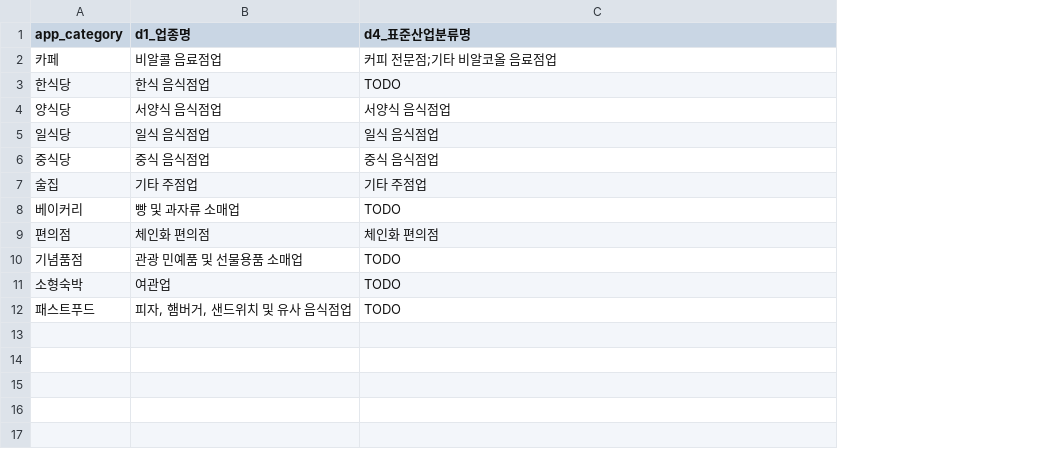
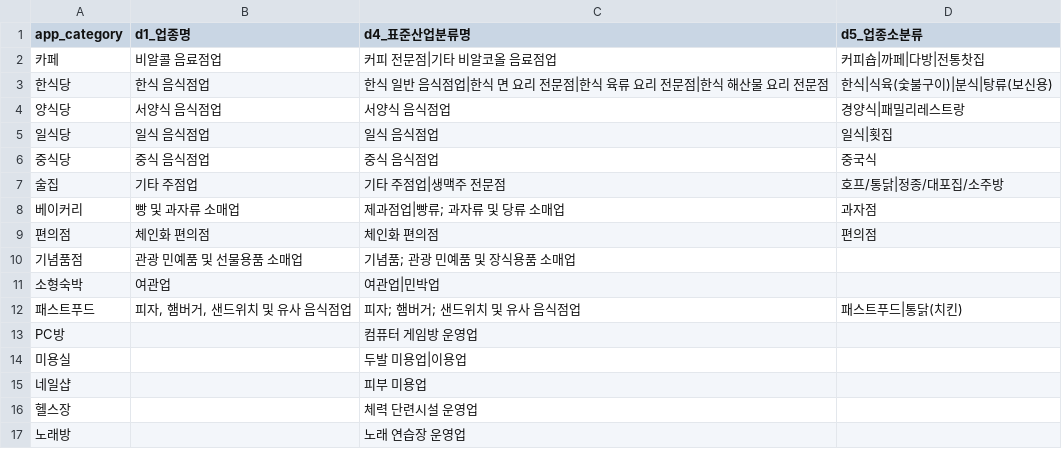
Before and after one commit to gh7035/seomjari, a CSV file: packages/pipeline/category_map.csv, drawn as a sheet; the diff names each change by its address in the sheet, - before the commit and + after, or states it on an @@ line.

```diff
--- a/packages/pipeline/category_map.csv
+++ b/packages/pipeline/category_map.csv
+column D (d5_업종소분류), rows 2-12: 커피숍|까페|다방|전통찻집 | 한식|식육(숯불구이)|분식|탕류(보신용) | 경양식|패밀리레스트랑 | 일식|횟집 | 중국식 | 호프/통닭|정종/대포집/소주방 | 과자점 | 편의점 |  |  | 패스트푸드|통닭(치킨)
-C2 (d4_표준산업분류명): 커피 전문점;기타 비알코올 음료점업
+C2 (d4_표준산업분류명): 커피 전문점|기타 비알코올 음료점업
-C3 (d4_표준산업분류명): TODO
+C3 (d4_표준산업분류명): 한식 일반 음식점업|한식 면 요리 전문점|한식 육류 요리 전문점|한식 해산물 요리 전문점
-C7 (d4_표준산업분류명): 기타 주점업
+C7 (d4_표준산업분류명): 기타 주점업|생맥주 전문점
-C8 (d4_표준산업분류명): TODO
+C8 (d4_표준산업분류명): 제과점업|빵류; 과자류 및 당류 소매업
-C10 (d4_표준산업분류명): TODO
+C10 (d4_표준산업분류명): 기념품; 관광 민예품 및 장식용품 소매업
-C11 (d4_표준산업분류명): TODO
+C11 (d4_표준산업분류명): 여관업|민박업
-C12 (d4_표준산업분류명): TODO
+C12 (d4_표준산업분류명): 피자; 햄버거; 샌드위치 및 유사 음식점업
+row 13: PC방 |  | 컴퓨터 게임방 운영업
+row 14: 미용실 |  | 두발 미용업|이용업
+row 15: 네일샵 |  | 피부 미용업
+row 16: 헬스장 |  | 체력 단련시설 운영업
+row 17: 노래방 |  | 노래 연습장 운영업
```
Also changed, not shown: 13 other files.
